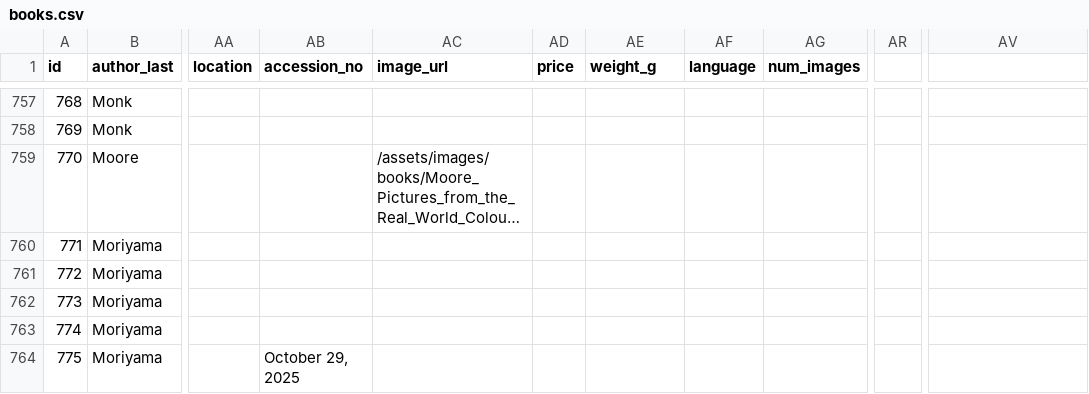
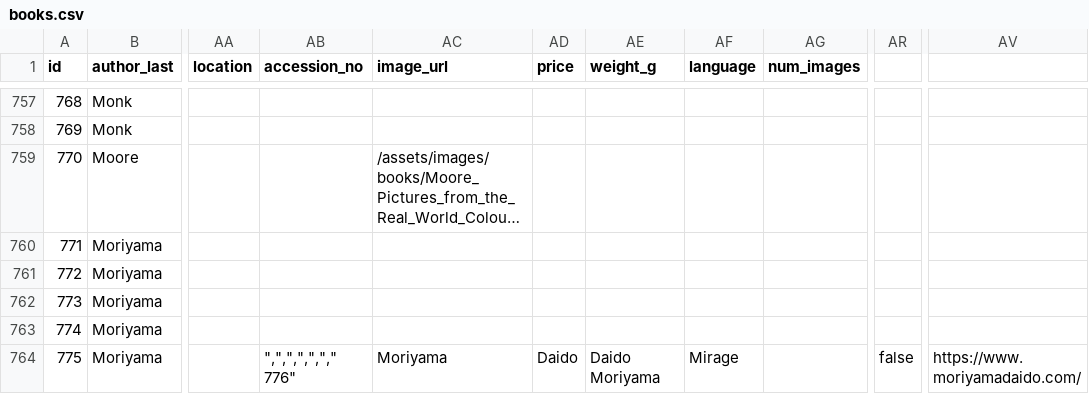
Before and after one commit to Mediaeater/Hudson_Street_Library, a CSV file: src/_data/books.csv, drawn as a sheet; only a part is shown, gaps mark what is left out; long unchanged cells end in …; ↵ is a line break in a cell; the diff covers the shown part only; the diff names each change by its address in the sheet, - before the commit and + after, or states it on an @@ line.

```diff
--- a/src/_data/books.csv
+++ b/src/_data/books.csv
-AB764 (accession_no): October 29, 2025
+AB764 (accession_no): ",",",",","," ↵ 776"
-AC764 (image_url): (empty)
+AC764 (image_url): Moriyama
-AD764 (price): (empty)
+AD764 (price): Daido
-AE764 (weight_g): (empty)
+AE764 (weight_g): Daido Moriyama
-AF764 (language): (empty)
+AF764 (language): Mirage
-AR764: (empty)
+AR764: false
-AV764: (empty)
+AV764: https://www.moriyamadaido.com/
```
Also changed, not shown: 1 removed row and 8 edited cells elsewhere in this file.
